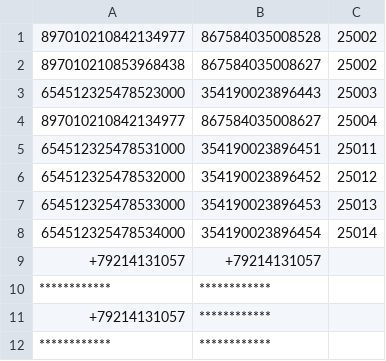
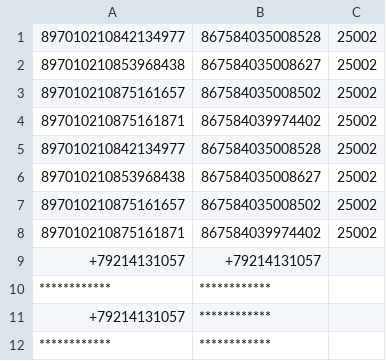
Before and after one commit to aygqq/SIM-go-server, a CSV file: phones.csv, drawn as a sheet.

```diff
--- a/phones.csv
+++ b/phones.csv
@@ -2,8 +2,8 @@
 897010210853968438,867584035008627,25002
-654512325478523000,354190023896443,25003
-897010210842134977,867584035008627,25004
-654512325478531000,354190023896451,25011
-654512325478532000,354190023896452,25012
-654512325478533000,354190023896453,25013
-654512325478534000,354190023896454,25014
+897010210875161657,867584035008502,25002
+897010210875161871,867584039974402,25002
+897010210842134977,867584035008528,25002
+897010210853968438,867584035008627,25002
+897010210875161657,867584035008502,25002
+897010210875161871,867584039974402,25002
 +79214131057,+79214131057,
```
Also changed, not shown: 10 other files.
